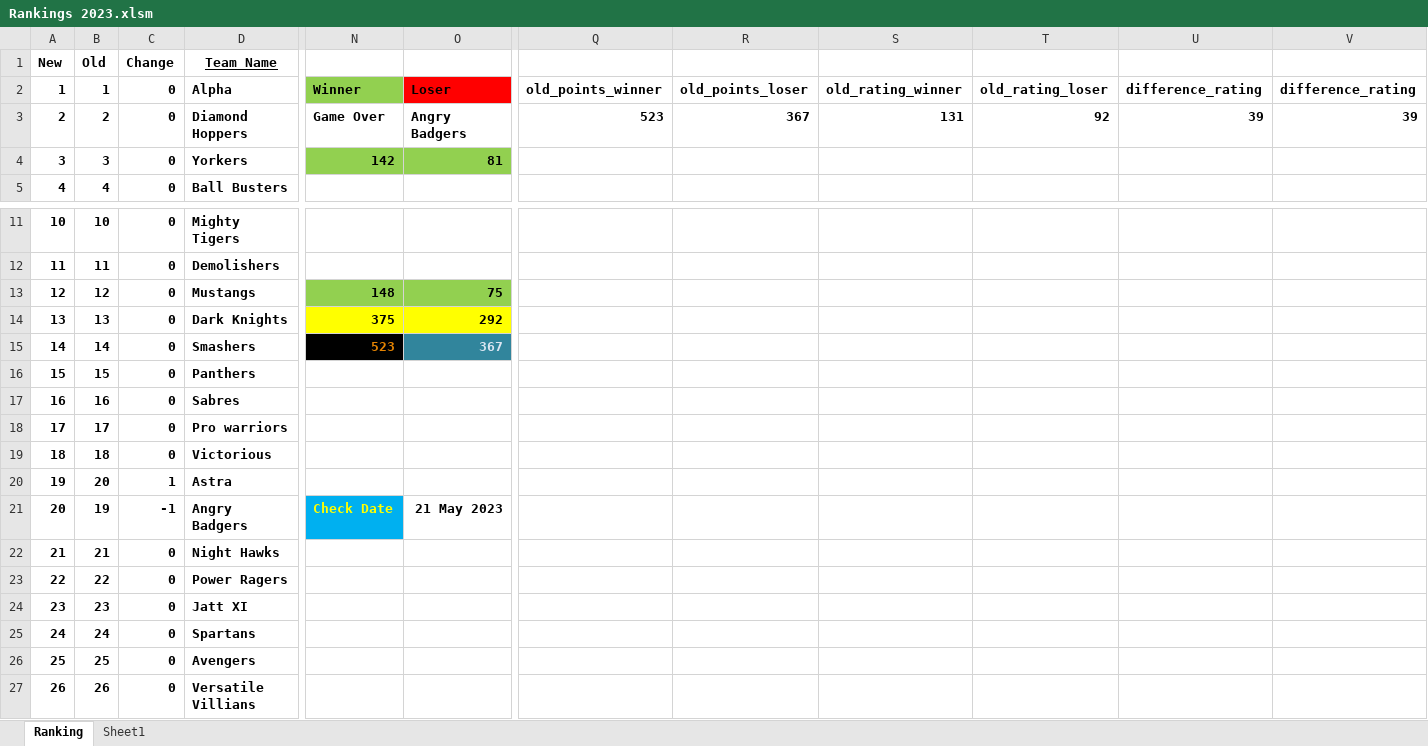
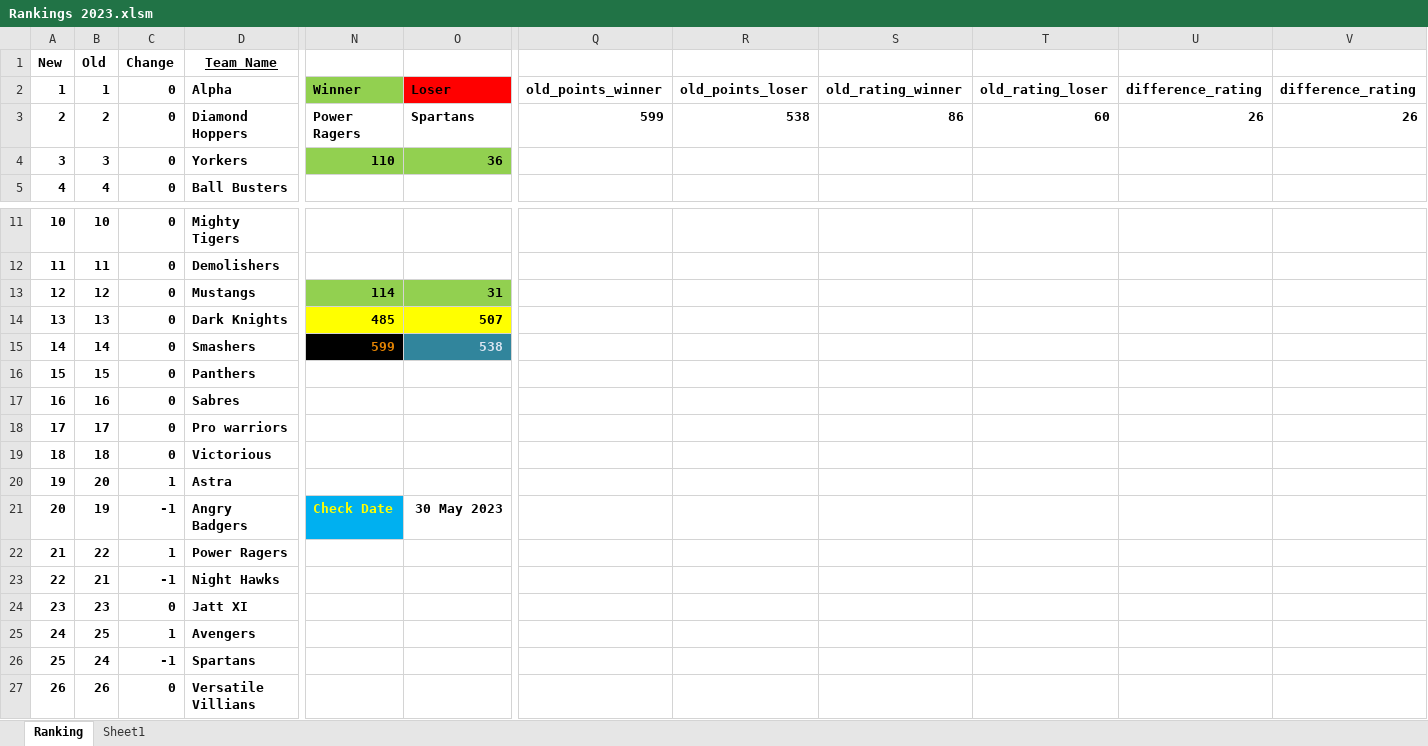
Before and after one commit to Sachienmittal/RRCC, an Excel workbook: Rankings 2023.xlsm, sheet Ranking, drawn as a sheet; only a part is shown, gaps mark what is left out; values as stored, in another font and other column widths than the file's, no borders; conditional formats not drawn; removed rows and columns are numbered as before the commit, all else as after; rows hold the shown columns only; the diff names each change by its address in the sheet, - before the commit and + after, or states it on an @@ line.

Commit message:
Power Rangers vs Spartans 20230527

```diff
--- a/Rankings 2023.xlsm (sheet Ranking)
+++ b/Rankings 2023.xlsm (sheet Ranking)
-N3: Game Over
+N3: Power Ragers
-O3: Angry Badgers
+O3: Spartans
-Q3: 523
+Q3: 599
-R3: 367
+R3: 538
-S3: 131
+S3: 86
-T3: 92
+T3: 60
-U3: 39
+U3: 26
-V3: 39
+V3: 26
-N4: 142
+N4: 110
-O4: 81
+O4: 36
-N13: 148
+N13: 114
-O13: 75
+O13: 31
-N14: 375
+N14: 485
-O14: 292
+O14: 507
-N15: 523
+N15: 599
-O15: 367
+O15: 538
-O21: 21 May 2023
+O21: 30 May 2023
+row 22: 21 | 22 | 1 | Power Ragers
-A23 (New): 21
+A23 (New): 22
-C23 (Change): 0
+C23 (Change): -1
-row 23: 22 | 22 | 0 | Power Ragers
-row 25: 24 | 24 | 0 | Spartans
-A25 (New): 25
+A25 (New): 24
-C25 (Change): 0
+C25 (Change): 1
+row 26: 25 | 24 | -1 | Spartans
```
Also changed, not shown: formulas that keep their value.
